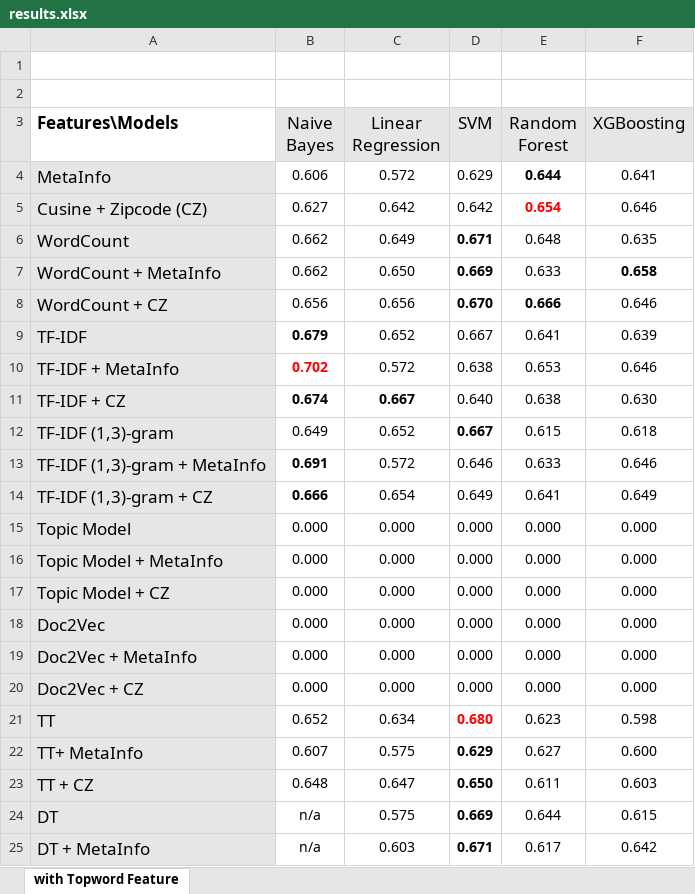
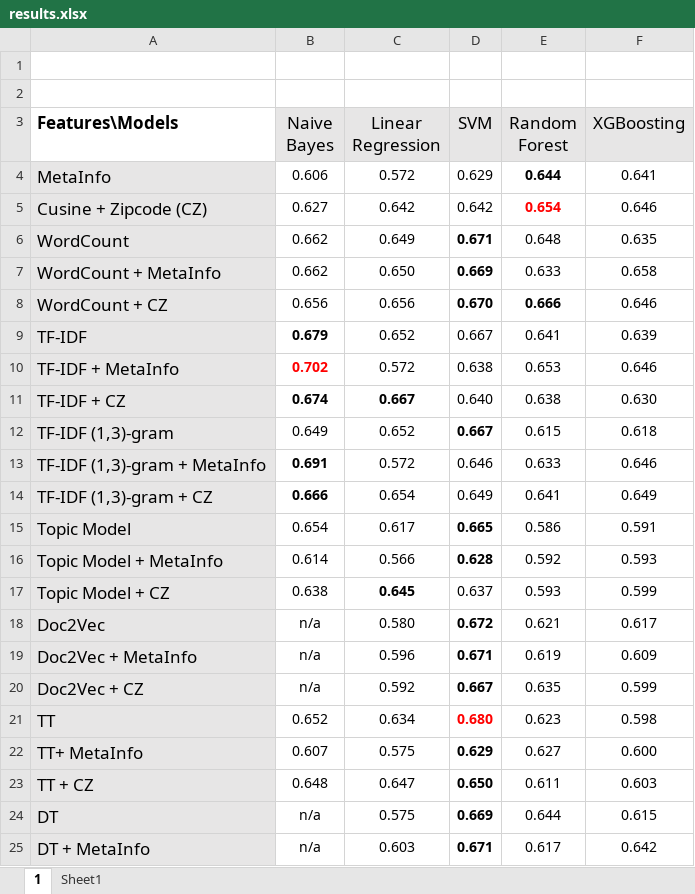
Before and after one commit to geesimon/cs598_dm_cap, an Excel workbook: task6/results.xlsx, sheet 1, drawn as a sheet; only a part is shown; values as stored, in another font and other column widths than the file's, no borders; removed rows and columns are numbered as before the commit, all else as after; the diff covers the shown part only; the diff names each change by its address in the sheet, - before the commit and + after, or states it on an @@ line.

```diff
--- a/task6/results.xlsx (sheet 1)
+++ b/task6/results.xlsx (sheet 1)
-sheet tab: with Topword Feature
+sheet tab: 1
+sheet tab: Sheet1
-F7 bold: on
+F7 bold: off
-row 15: Topic Model | 0.000 | 0.000 | 0.000 | 0.000 | 0.000
-row 16: Topic Model + MetaInfo | 0.000 | 0.000 | 0.000 | 0.000 | 0.000
-row 17: Topic Model + CZ | 0.000 | 0.000 | 0.000 | 0.000 | 0.000
-row 18: Doc2Vec | 0.000 | 0.000 | 0.000 | 0.000 | 0.000
-row 19: Doc2Vec + MetaInfo | 0.000 | 0.000 | 0.000 | 0.000 | 0.000
-row 20: Doc2Vec + CZ | 0.000 | 0.000 | 0.000 | 0.000 | 0.000
+row 15: Topic Model | 0.654 | 0.617 | 0.665 | 0.586 | 0.591
+row 16: Topic Model + MetaInfo | 0.614 | 0.566 | 0.628 | 0.592 | 0.593
+row 17: Topic Model + CZ | 0.638 | 0.645 | 0.637 | 0.593 | 0.599
+row 18: Doc2Vec | n/a | 0.580 | 0.672 | 0.621 | 0.617
+row 19: Doc2Vec + MetaInfo | n/a | 0.596 | 0.671 | 0.619 | 0.609
+row 20: Doc2Vec + CZ | n/a | 0.592 | 0.667 | 0.635 | 0.599
```
Also changed, not shown: 27 added rows elsewhere in this sheet, 4 other files.
